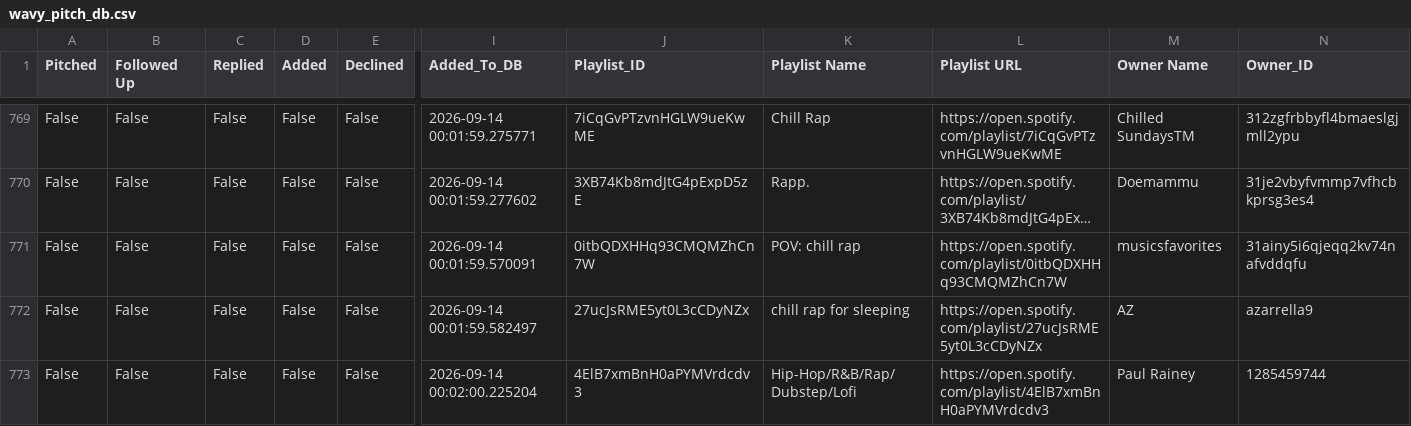
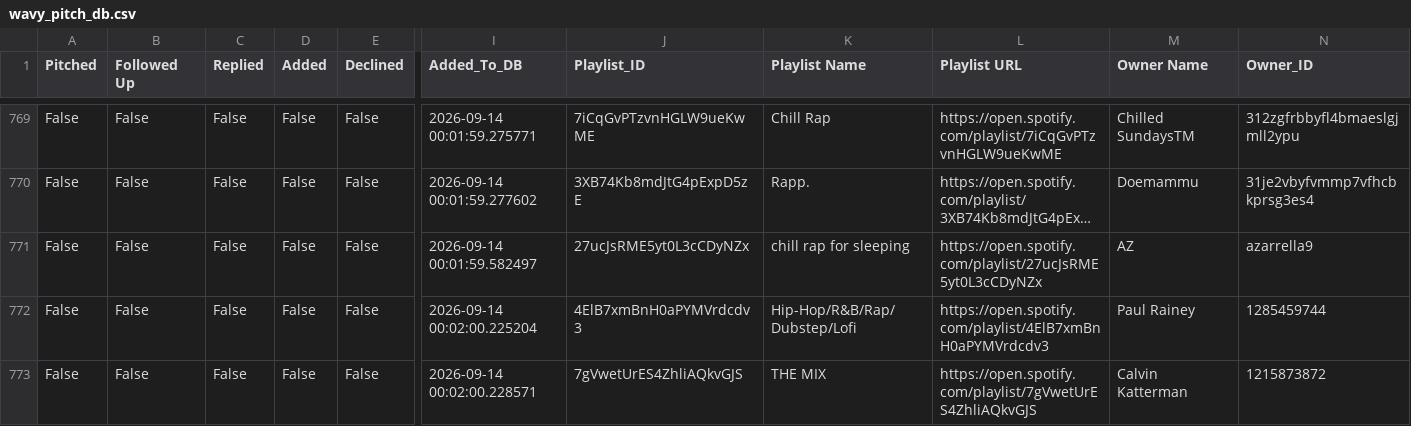
Before and after one commit to alexsamey95/wavypitch, a CSV file: wavy_pitch_db.csv, drawn as a sheet; only a part is shown, gaps mark what is left out; the shorter side is filled out with more unchanged rows; long unchanged cells end in …; rows hold the shown columns only; the diff names each change by its address in the sheet, - before the commit and + after, or states it on an @@ line.

Commit message:
wavy pitch data: update wavy_pitch_db.csv

```diff
--- a/wavy_pitch_db.csv
+++ b/wavy_pitch_db.csv
-row 771: False | False | False | False | False | 2026-09-14 00:01:59.570091 | 0itbQDXHHq93CMQMZhCn7W | POV: chill rap | https://open.spotify.com/playlist/0itbQDXHHq93CMQMZhCn7W | musicsfavorites | 31ainy5i6qjeqq2kv74nafvddqfu
```
